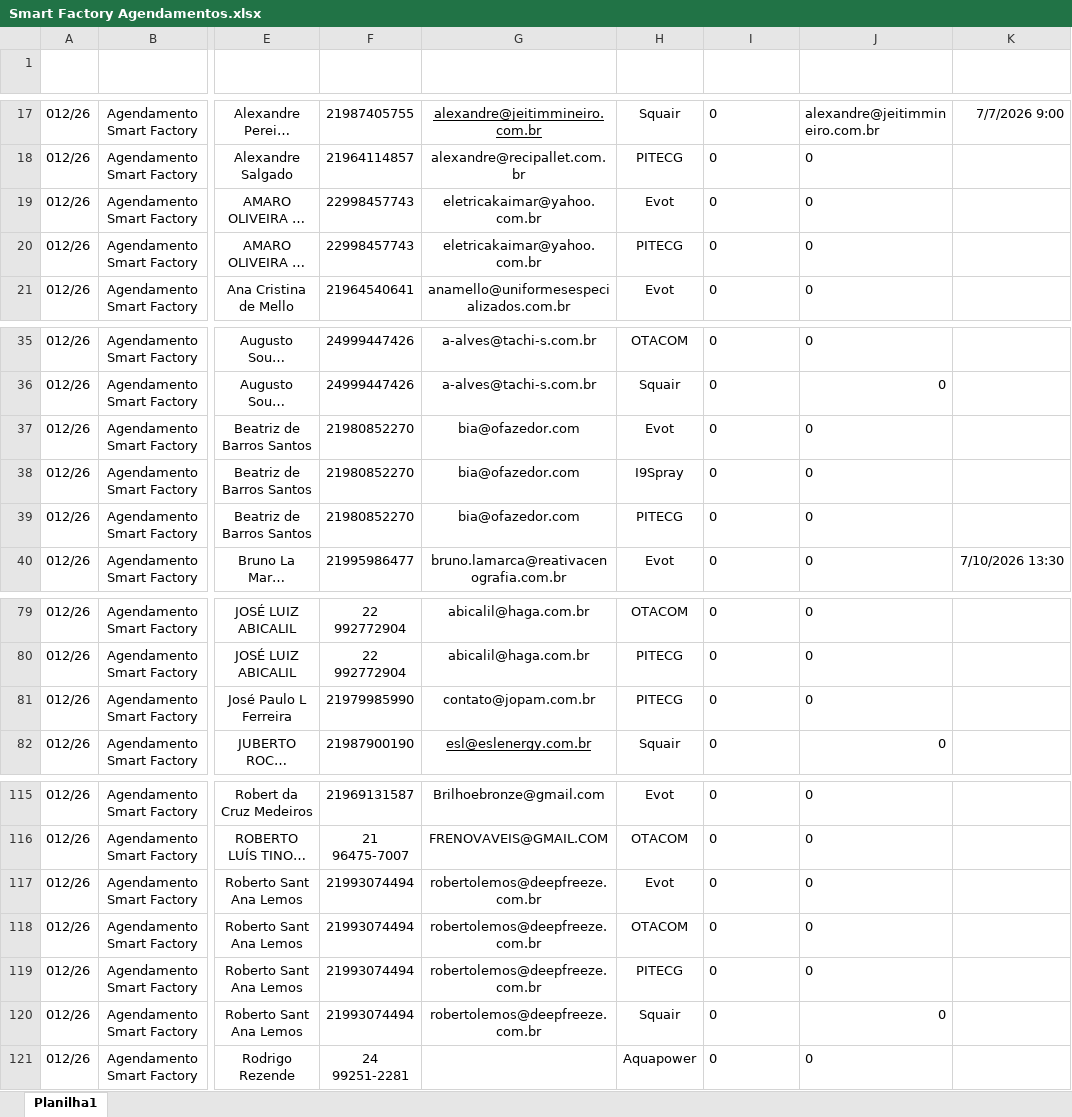
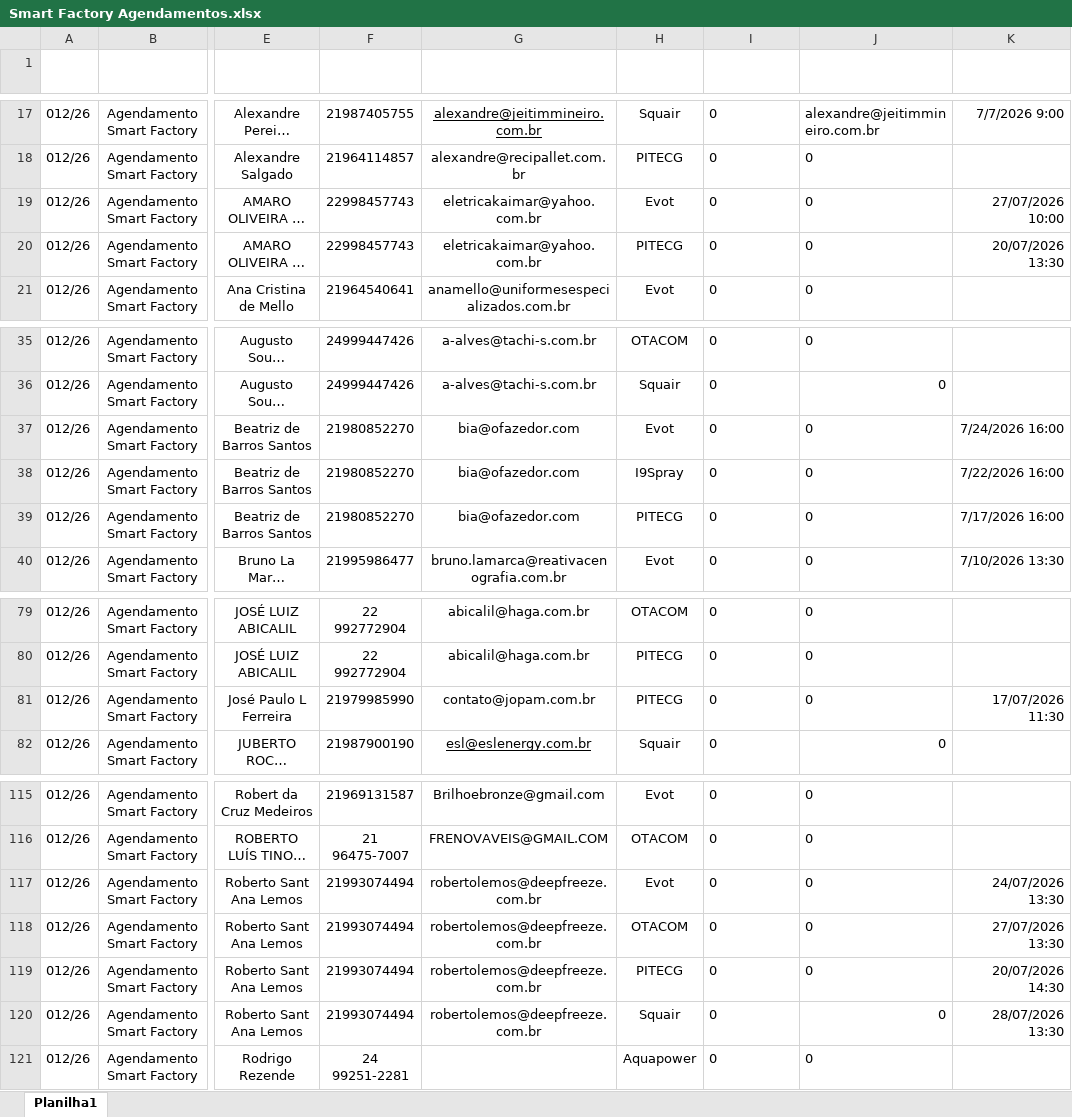
Before and after one commit to grdmmplan-source/dashboard-firjan, an Excel workbook: Arquivos/nao_atualizaveis/Agendamento_Smart_Factory/Smart Factory Agendamentos.xlsx, sheet Planilha1, drawn as a sheet; only a part is shown, gaps mark what is left out; long unchanged cells end in …; values as stored, in another font and other column widths than the file's, no borders; table styles not drawn; the diff names each change by its address in the sheet, - before the commit and + after, or states it on an @@ line.

```diff
--- a/Arquivos/nao_atualizaveis/Agendamento_Smart_Factory/Smart Factory Agendamentos.xlsx (sheet Planilha1)
+++ b/Arquivos/nao_atualizaveis/Agendamento_Smart_Factory/Smart Factory Agendamentos.xlsx (sheet Planilha1)
-K19 (DATA E HORA AGENDAMENTO): (empty)
+K19 (DATA E HORA AGENDAMENTO): 27/07/2026 10:00
-K20 (DATA E HORA AGENDAMENTO): (empty)
+K20 (DATA E HORA AGENDAMENTO): 20/07/2026 13:30
-K37 (DATA E HORA AGENDAMENTO): (empty)
+K37 (DATA E HORA AGENDAMENTO): 7/24/2026 16:00
-K38 (DATA E HORA AGENDAMENTO): (empty)
+K38 (DATA E HORA AGENDAMENTO): 7/22/2026 16:00
-K39 (DATA E HORA AGENDAMENTO): (empty)
+K39 (DATA E HORA AGENDAMENTO): 7/17/2026 16:00
-K81 (DATA E HORA AGENDAMENTO): (empty)
+K81 (DATA E HORA AGENDAMENTO): 17/07/2026 11:30
-K117 (DATA E HORA AGENDAMENTO): (empty)
+K117 (DATA E HORA AGENDAMENTO): 24/07/2026 13:30
-K118 (DATA E HORA AGENDAMENTO): (empty)
+K118 (DATA E HORA AGENDAMENTO): 27/07/2026 13:30
-K119 (DATA E HORA AGENDAMENTO): (empty)
+K119 (DATA E HORA AGENDAMENTO): 20/07/2026 14:30
-K120 (DATA E HORA AGENDAMENTO): (empty)
+K120 (DATA E HORA AGENDAMENTO): 28/07/2026 13:30
```
Also changed, not shown: Arquivos/nao_atualizaveis/Agendamento_Smart_Factory/Discagem_Smart Factory Agendamentos.xlsx, 3 other files.
